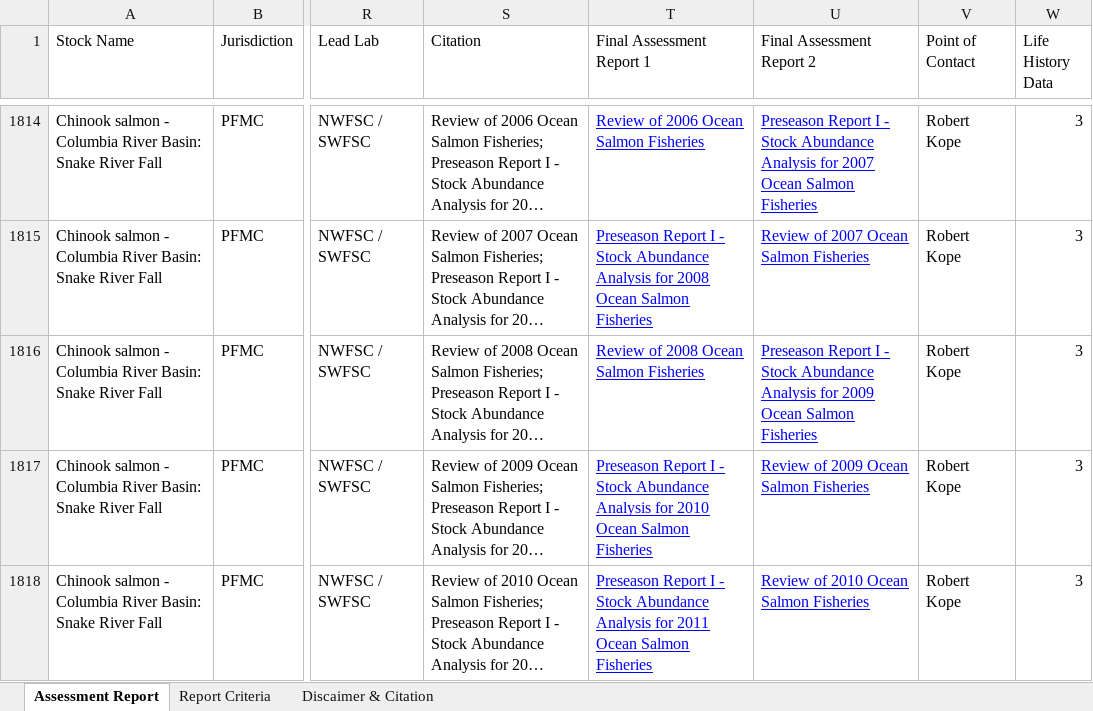
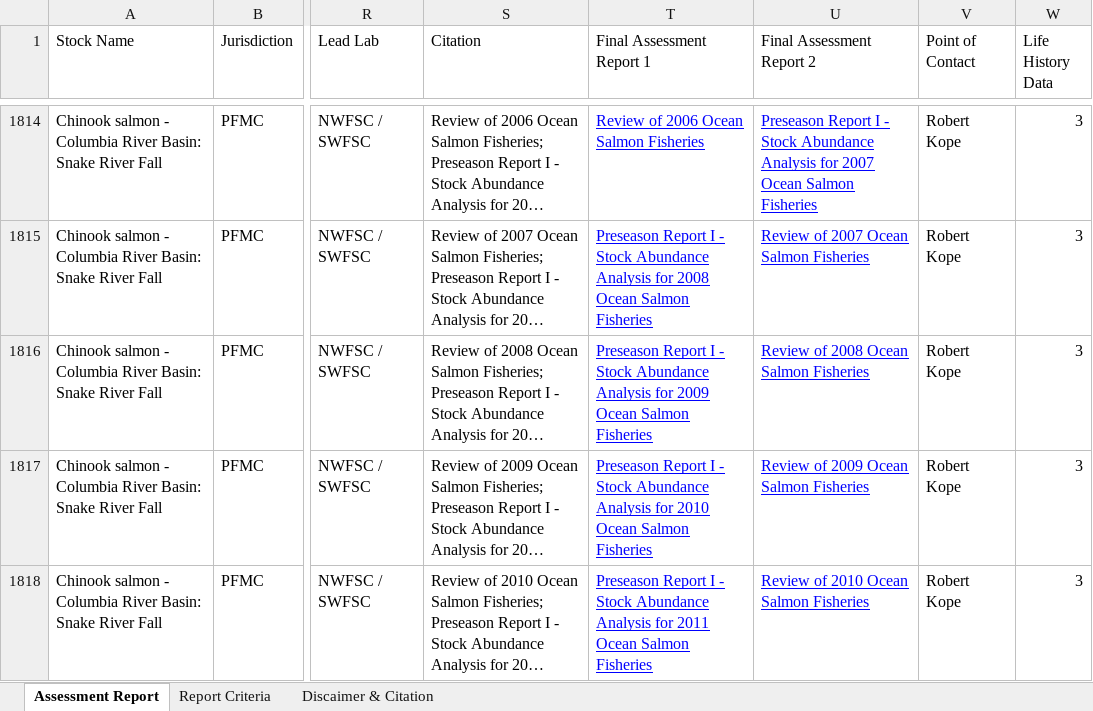
Before and after one commit to andybeet/teststocksmartapi, an Excel workbook: data-raw/Assessment_Summary_Data.xlsx, sheet Assessment Report, drawn as a sheet; only a part is shown, gaps mark what is left out; long unchanged cells end in …; values as stored, in another font and other column widths than the file's, no borders; charts and pictures not drawn; the diff covers the shown part only; the diff names each change by its address in the sheet, - before the commit and + after, or states it on an @@ line.

```diff
--- a/data-raw/Assessment_Summary_Data.xlsx (sheet Assessment Report)
+++ b/data-raw/Assessment_Summary_Data.xlsx (sheet Assessment Report)
-T1816 (Final Assessment Report 1): Review of 2008 Ocean Salmon…
+T1816 (Final Assessment Report 1): Preseason Report I - Stock Abundance Analysis for 2009 Ocean Salmon…
-U1816 (Final Assessment Report 2): Preseason Report I - Stock Abundance Analysis for 2009 Ocean Salmon…
+U1816 (Final Assessment Report 2): Review of 2008 Ocean Salmon…
```
Also changed, not shown: 36 edited cells elsewhere in this sheet, 2 other files.
